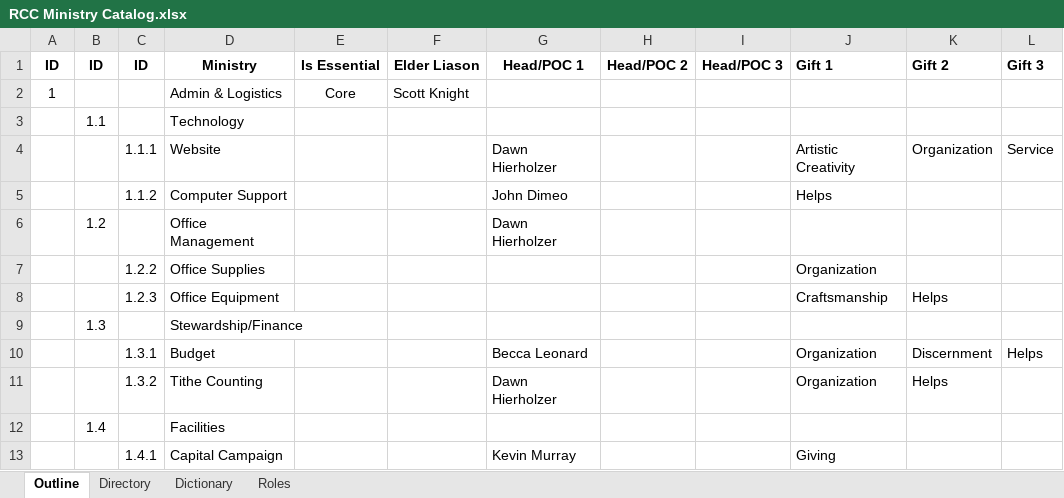
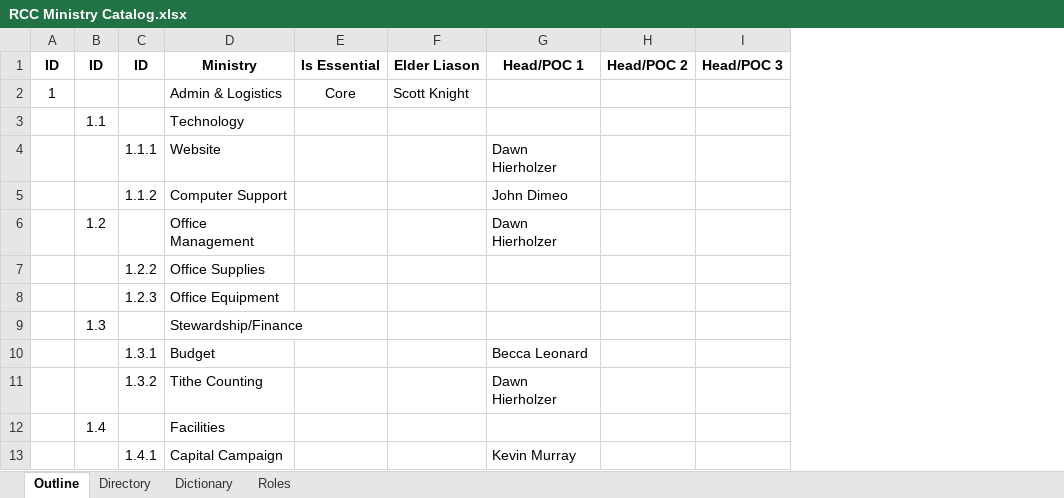
Before and after one commit to jdimeo/rcc-utils, an Excel workbook: rcc-ministry-catalog/src/main/resources/RCC Ministry Catalog.xlsx, sheet Outline, drawn as a sheet; only a part is shown; values as stored, in another font and other column widths than the file's, no borders; the diff names each change by its address in the sheet, - before the commit and + after, or states it on an @@ line.

Commit message:
Change role layout, removed hidden reference tab, changed gifts to match Wagner-Hauts

```diff
--- a/rcc-ministry-catalog/src/main/resources/RCC Ministry Catalog.xlsx (sheet Outline)
+++ b/rcc-ministry-catalog/src/main/resources/RCC Ministry Catalog.xlsx (sheet Outline)
-column J, rows 1-13: Gift 1 |  |  | Artistic Creativity | Helps |  | Organization | Craftsmanship |  | Organization | Organization |  | Giving
-column K, rows 1-11: Gift 2 |  |  | Organization |  |  |  | Helps |  | Discernment | Helps
-column L, rows 1-10: Gift 3 |  |  | Service |  |  |  |  |  | Helps
```
Also changed, not shown: sheet Roles, sheet Dictionary, formulas that keep their value, 1 other file.
